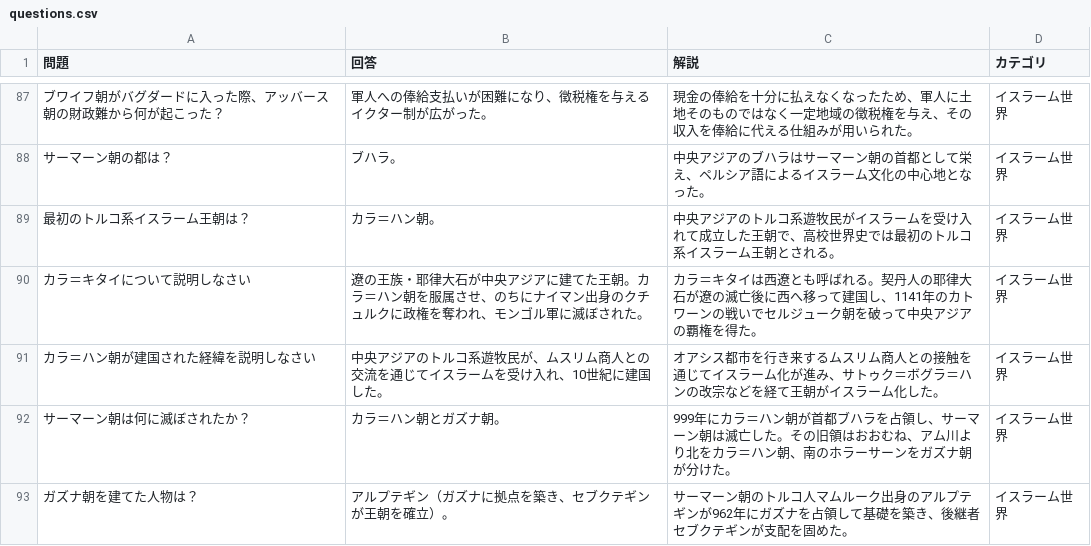
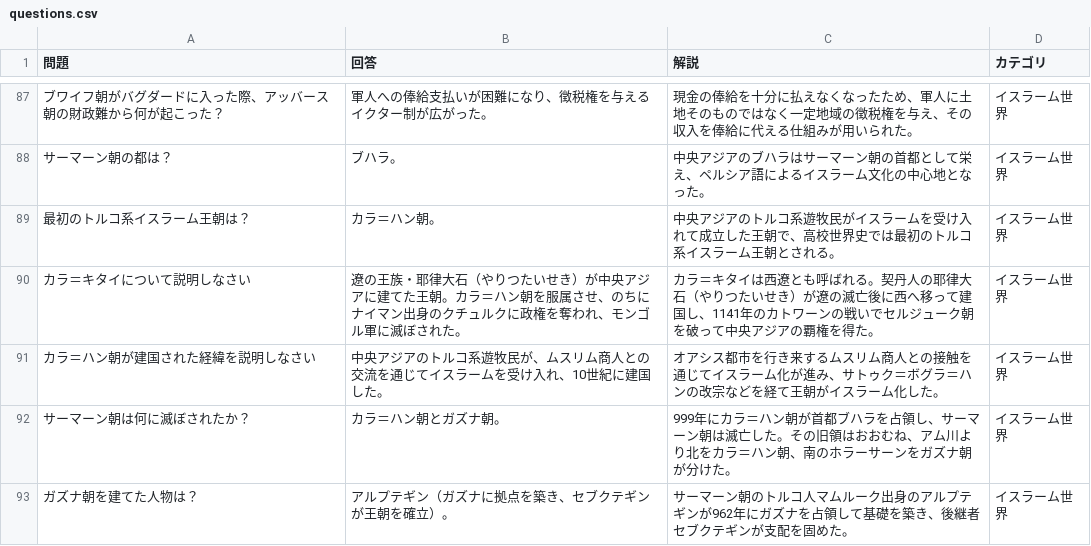
Before and after one commit to umedademu/anki, a CSV file: data/source/world-history-so/questions.csv, drawn as a sheet; only a part is shown, gaps mark what is left out.

```diff
--- a/data/source/world-history-so/questions.csv
+++ b/data/source/world-history-so/questions.csv
@@ -114,3 +114,3 @@
 "最初のトルコ系イスラーム王朝は？","カラ＝ハン朝。","中央アジアのトルコ系遊牧民がイスラームを受け入れて成立した王朝で、高校世界史では最初のトルコ系イスラーム王朝とされる。","イスラーム世界"
-"カラ＝キタイについて説明しなさい","遼の王族・耶律大石が中央アジアに建てた王朝。カラ＝ハン朝を服属させ、のちにナイマン出身のクチュルクに政権を奪われ、モンゴル軍に滅ぼされた。","カラ＝キタイは西遼とも呼ばれる。契丹人の耶律大石が遼の滅亡後に西へ移って建国し、1141年のカトワーンの戦いでセルジューク朝を破って中央アジアの覇権を得た。","イスラーム世界"
+"カラ＝キタイについて説明しなさい","遼の王族・耶律大石（やりつたいせき）が中央アジアに建てた王朝。カラ＝ハン朝を服属させ、のちにナイマン出身のクチュルクに政権を奪われ、モンゴル軍に滅ぼされた。","カラ＝キタイは西遼とも呼ばれる。契丹人の耶律大石（やりつたいせき）が遼の滅亡後に西へ移って建国し、1141年のカトワーンの戦いでセルジューク朝を破って中央アジアの覇権を得た。","イスラーム世界"
 "カラ＝ハン朝が建国された経緯を説明しなさい","中央アジアのトルコ系遊牧民が、ムスリム商人との交流を通じてイスラームを受け入れ、10世紀に建国した。","オアシス都市を行き来するムスリム商人との接触を通じてイスラーム化が進み、サトゥク＝ボグラ＝ハンの改宗などを経て王朝がイスラーム化した。","イスラーム世界"
```
Also changed, not shown: 15 other files.
